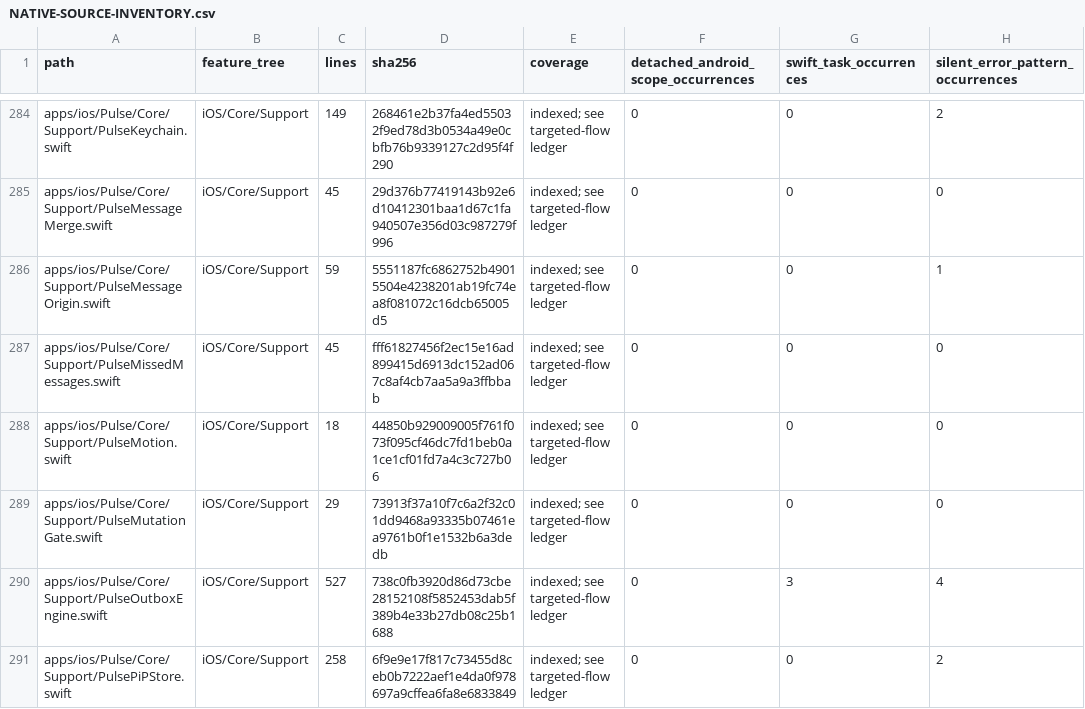
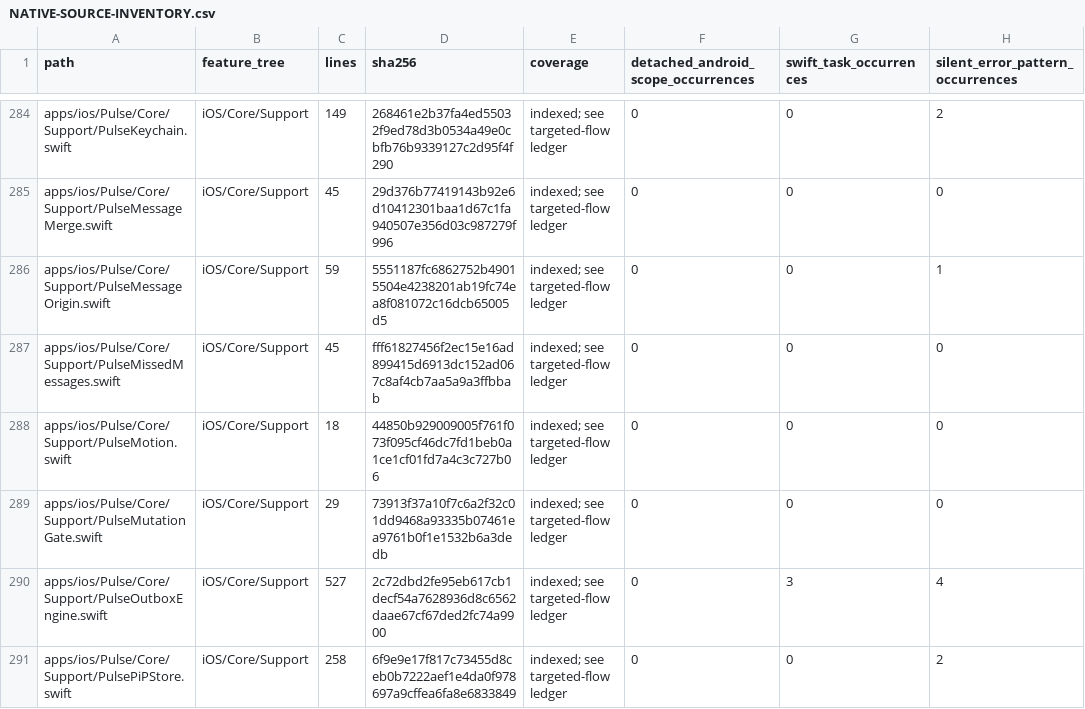
Before and after one commit to GrapseeAgency/the-mystrious-chat-app, a CSV file: docs/NATIVE-SOURCE-INVENTORY.csv, drawn as a sheet; only a part is shown, gaps mark what is left out; the diff covers the shown part only; the diff names each change by its address in the sheet, - before the commit and + after, or states it on an @@ line.

```diff
--- a/docs/NATIVE-SOURCE-INVENTORY.csv
+++ b/docs/NATIVE-SOURCE-INVENTORY.csv
-D290 (sha256): 738c0fb3920d86d73cbe28152108f5852453dab5f389b4e33b27db08c25b1688
+D290 (sha256): 2c72dbd2fe95eb617cb1decf54a7628936d8c6562daae67cf67ded2fc74a9900
```
Also changed, not shown: 6 edited cells elsewhere in this file, 6 other files.
